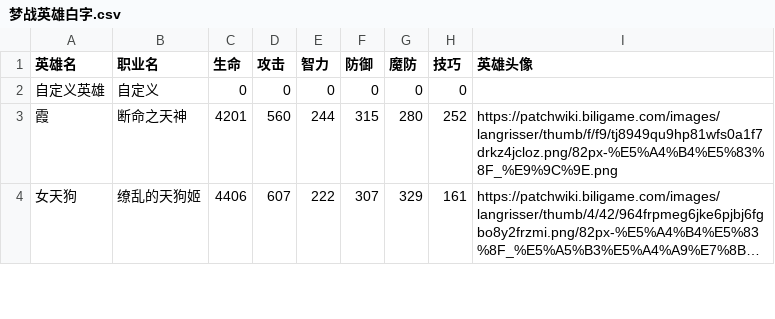
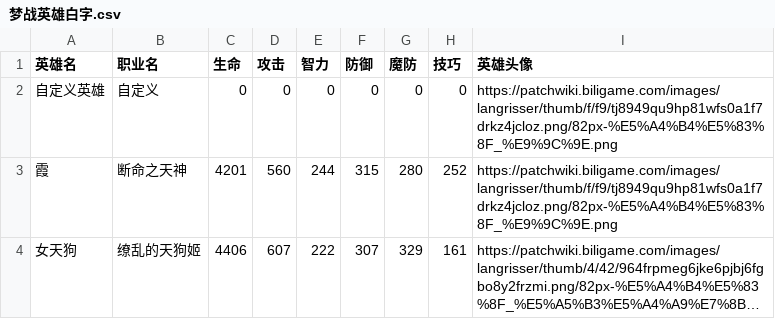
Before and after one commit to moyuan-myj/moyuanmz, a CSV file: data/梦战英雄白字.csv, drawn as a sheet; only a part is shown; long unchanged cells end in ….

Commit message:
增加头像

```diff
--- a/data/梦战英雄白字.csv
+++ b/data/梦战英雄白字.csv
@@ -1,3 +1,3 @@
 英雄名,职业名,生命,攻击,智力,防御,魔防,技巧,英雄头像
-自定义英雄,自定义,0,0,0,0,0,0,
+自定义英雄,自定义,0,0,0,0,0,0,https://patchwiki.biligame.com/images/langrisser/thumb/f/f9/tj8949qu9hp81wfs0a1f7drkz4jcloz.png/82px-%E5%A4%B4%E5%83%8F_%E9%9C%9E.png
 霞,断命之天神,4201,560,244,315,280,252,https://patchwiki.biligame.com/images/langrisser/thumb/f/f9/tj8949qu9hp81wfs0a1f7drkz4jcloz.png/82px-%E5%A4%B4%E5%83%8F_%E9%9C%9E.png
```
